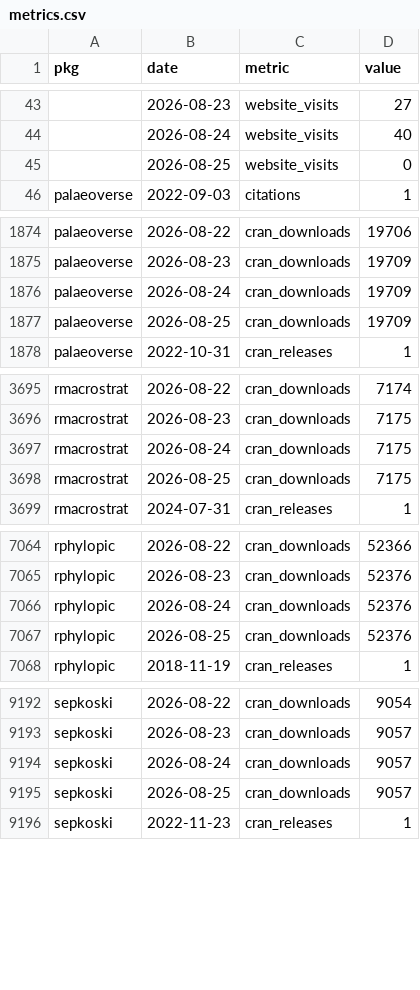
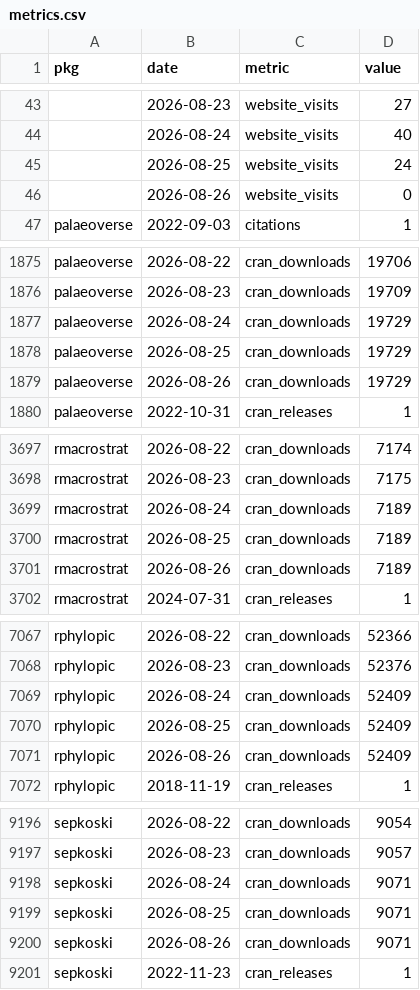
Before and after one commit to palaeoverse/palaeoverse.dashboard, a CSV file: data/metrics.csv, drawn as a sheet; only a part is shown, gaps mark what is left out; the diff covers the shown part only.

```diff
--- a/data/metrics.csv
+++ b/data/metrics.csv
@@ -44,3 +44,4 @@
 "",2026-08-24,"website_visits",40
-"",2026-08-25,"website_visits",0
+"",2026-08-25,"website_visits",24
+"",2026-08-26,"website_visits",0
 "palaeoverse",2022-09-03,"citations",1
@@ -1875,4 +1876,5 @@
 "palaeoverse",2026-08-23,"cran_downloads",19709
-"palaeoverse",2026-08-24,"cran_downloads",19709
-"palaeoverse",2026-08-25,"cran_downloads",19709
+"palaeoverse",2026-08-24,"cran_downloads",19729
+"palaeoverse",2026-08-25,"cran_downloads",19729
+"palaeoverse",2026-08-26,"cran_downloads",19729
 "palaeoverse",2022-10-31,"cran_releases",1
@@ -3696,4 +3698,5 @@
 "rmacrostrat",2026-08-23,"cran_downloads",7175
-"rmacrostrat",2026-08-24,"cran_downloads",7175
-"rmacrostrat",2026-08-25,"cran_downloads",7175
+"rmacrostrat",2026-08-24,"cran_downloads",7189
+"rmacrostrat",2026-08-25,"cran_downloads",7189
+"rmacrostrat",2026-08-26,"cran_downloads",7189
 "rmacrostrat",2024-07-31,"cran_releases",1
@@ -7065,4 +7068,5 @@
 "rphylopic",2026-08-23,"cran_downloads",52376
-"rphylopic",2026-08-24,"cran_downloads",52376
-"rphylopic",2026-08-25,"cran_downloads",52376
+"rphylopic",2026-08-24,"cran_downloads",52409
+"rphylopic",2026-08-25,"cran_downloads",52409
+"rphylopic",2026-08-26,"cran_downloads",52409
 "rphylopic",2018-11-19,"cran_releases",1
@@ -9193,4 +9197,5 @@
 "sepkoski",2026-08-23,"cran_downloads",9057
-"sepkoski",2026-08-24,"cran_downloads",9057
-"sepkoski",2026-08-25,"cran_downloads",9057
+"sepkoski",2026-08-24,"cran_downloads",9071
+"sepkoski",2026-08-25,"cran_downloads",9071
+"sepkoski",2026-08-26,"cran_downloads",9071
 "sepkoski",2022-11-23,"cran_releases",1
```
Also changed, not shown: 5 edited cells elsewhere in this file, 4 other files.
